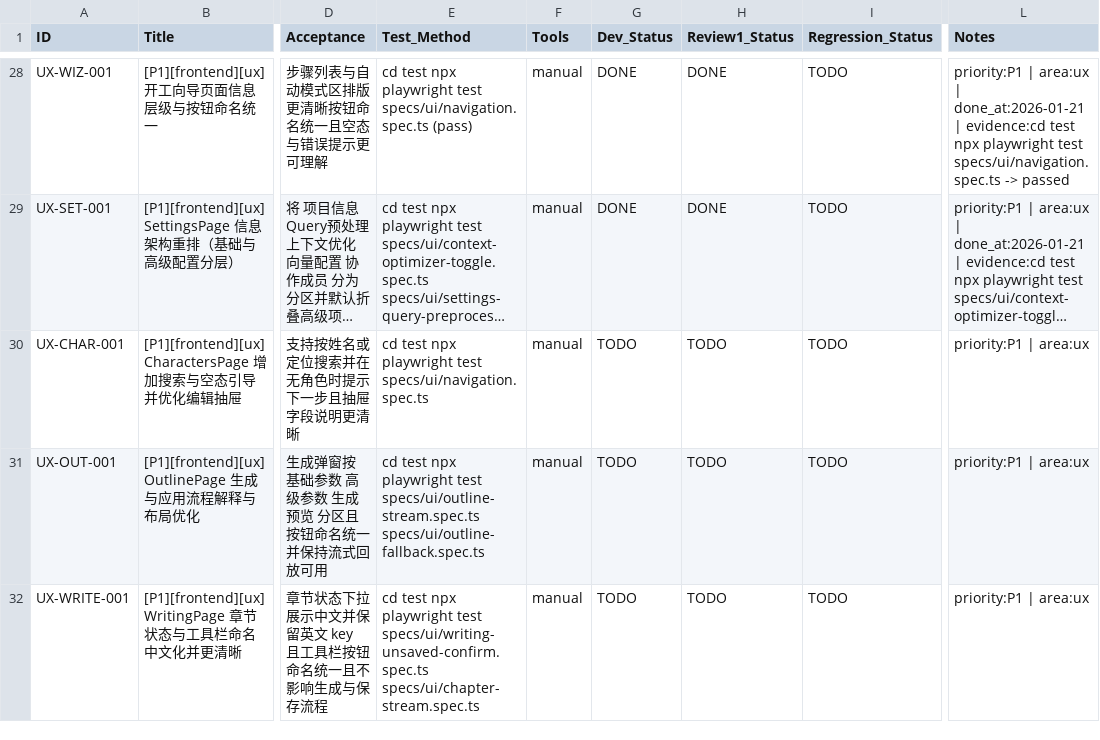
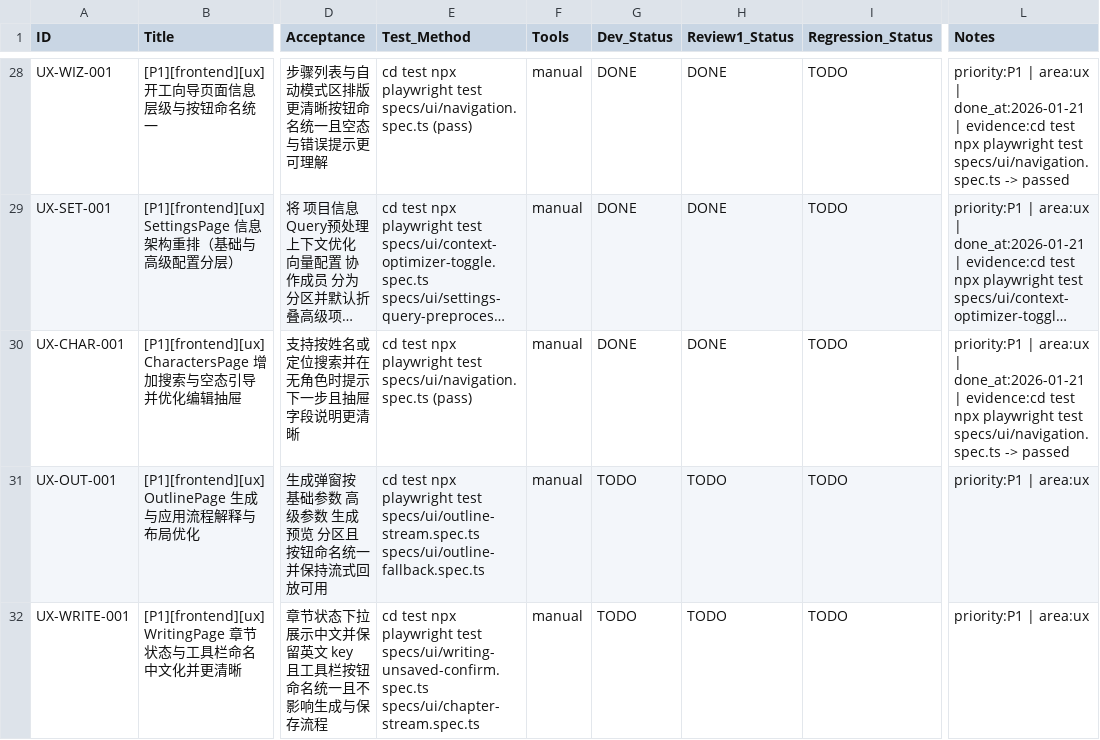
Before and after one commit to inliver233/Ai-Novel-Demo, a CSV file: issues/2026-01-20_19-08-47-full-repo-audit-ux-i18n.csv, drawn as a sheet; only a part is shown, gaps mark what is left out; long unchanged cells end in …; the diff names each change by its address in the sheet, - before the commit and + after, or states it on an @@ line.

```diff
--- a/issues/2026-01-20_19-08-47-full-repo-audit-ux-i18n.csv
+++ b/issues/2026-01-20_19-08-47-full-repo-audit-ux-i18n.csv
-E30 (Test_Method): …test specs/ui/navigation.spec.ts
+E30 (Test_Method): …test specs/ui/navigation.spec.ts (pass)
-G30 (Dev_Status): TODO
+G30 (Dev_Status): DONE
-H30 (Review1_Status): TODO
+H30 (Review1_Status): DONE
-L30 (Notes): …| area:ux
+L30 (Notes): …| area:ux | done_at:2026-01-21 | evidence:cd test npx playwright test specs/ui/navigation.spec.ts -> passed
```
Also changed, not shown: 1 other file.
